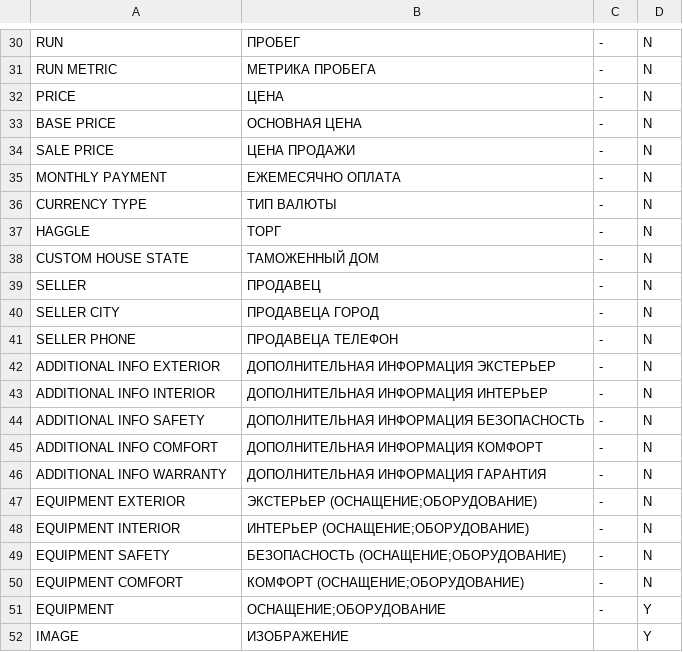
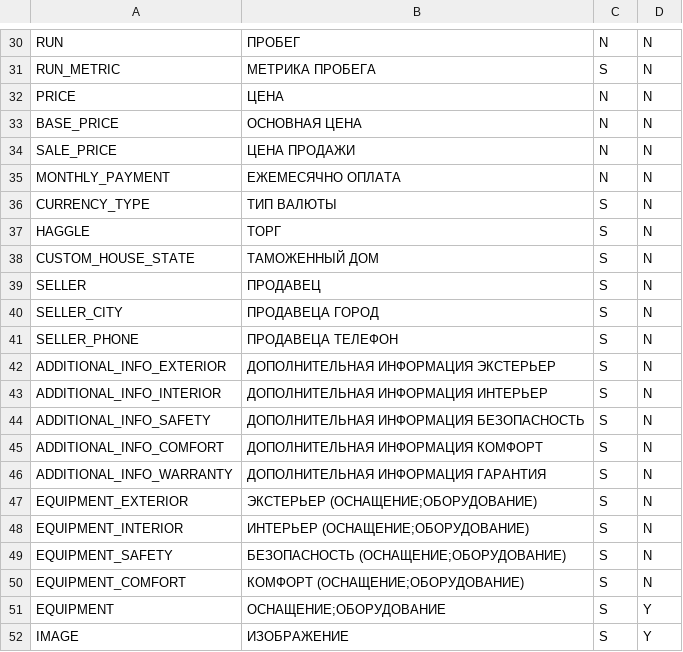
Before and after one commit to GenrihMD/ar-avtoray-site, a CSV file: temp/car-lines.csv, drawn as a sheet; only a part is shown, gaps mark what is left out; the diff covers the shown part only; the diff names each change by its address in the sheet, - before the commit and + after, or states it on an @@ line.

```diff
--- a/temp/car-lines.csv
+++ b/temp/car-lines.csv
-C30: -
+C30: N
-A31: RUN METRIC
+A31: RUN_METRIC
-C31: -
+C31: S
-C32:C35: -
+C32:C35: N
-A33: BASE PRICE
+A33: BASE_PRICE
-A34: SALE PRICE
+A34: SALE_PRICE
-A35: MONTHLY PAYMENT
+A35: MONTHLY_PAYMENT
-A36: CURRENCY TYPE
+A36: CURRENCY_TYPE
-C36:C51: -
+C36:C51: S
-A38: CUSTOM HOUSE STATE
+A38: CUSTOM_HOUSE_STATE
-A40: SELLER CITY
+A40: SELLER_CITY
-A41: SELLER PHONE
+A41: SELLER_PHONE
-A42: ADDITIONAL INFO EXTERIOR
+A42: ADDITIONAL_INFO_EXTERIOR
-A43: ADDITIONAL INFO INTERIOR
+A43: ADDITIONAL_INFO_INTERIOR
-A44: ADDITIONAL INFO SAFETY
+A44: ADDITIONAL_INFO_SAFETY
-A45: ADDITIONAL INFO COMFORT
+A45: ADDITIONAL_INFO_COMFORT
-A46: ADDITIONAL INFO WARRANTY
+A46: ADDITIONAL_INFO_WARRANTY
-A47: EQUIPMENT EXTERIOR
+A47: EQUIPMENT_EXTERIOR
-A48: EQUIPMENT INTERIOR
+A48: EQUIPMENT_INTERIOR
-A49: EQUIPMENT SAFETY
+A49: EQUIPMENT_SAFETY
-A50: EQUIPMENT COMFORT
+A50: EQUIPMENT_COMFORT
-C52: (empty)
+C52: S
```
Also changed, not shown: 44 edited cells elsewhere in this file, 2 other files.
